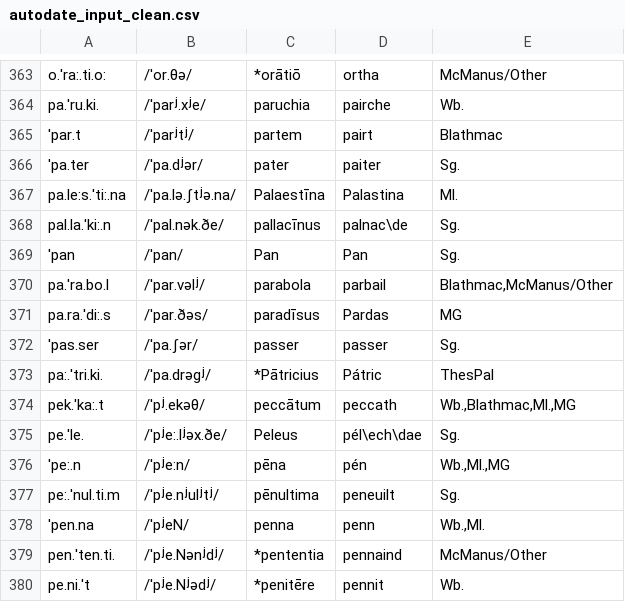
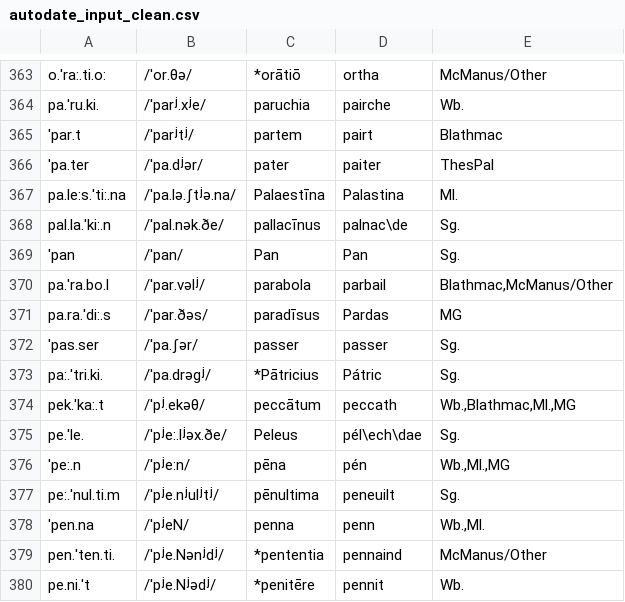
Before and after one commit to bowersd/lat2sgaLoans, a CSV file: monteCarlo/autodate_input_clean.csv, drawn as a sheet; only a part is shown, gaps mark what is left out.

Commit message:
Fixed Attributions of pátraic and paiter
Pátraic is found in the Sg. glosses which are part of CORPH and so it should be tagged "Sg.".
Paiter is NOT found in the Sg. glosses but rather the Sg. incantations which are not part of CORPH and so it should be tagged "ThesPal".

```diff
--- a/monteCarlo/autodate_input_clean.csv
+++ b/monteCarlo/autodate_input_clean.csv
@@ -365,3 +365,3 @@ pa.'ru.ki.,/ˈparʲ.xʲe/,paruchia,pairche,Wb.
 ˈpar.t,/ˈparʲtʲ/,partem,pairt,Blathmac
-'pa.ter,/ˈpa.dʲər/,pater,paiter,Sg.
+'pa.ter,/ˈpa.dʲər/,pater,paiter,ThesPal
 pa.le:s.'ti:.na,/ˈpa.lə.ʃtʲə.na/,Palaestīna,Palastina,Ml.
@@ -372,3 +372,3 @@ pa.ra.'di:.s,/ˈpar.ðəs/,paradīsus,Pardas,MG
 'pas.ser,/ˈpa.ʃər/,passer,passer,Sg.
-pa:.'tri.ki.,/ˈpa.drəgʲ/,*Pātricius,Pátric,ThesPal
+pa:.'tri.ki.,/ˈpa.drəgʲ/,*Pātricius,Pátric,Sg.
 pek.'ka:.t,/ˈpʲ.ekəθ/,peccātum,peccath,"Wb.,Blathmac,Ml.,MG"
```
